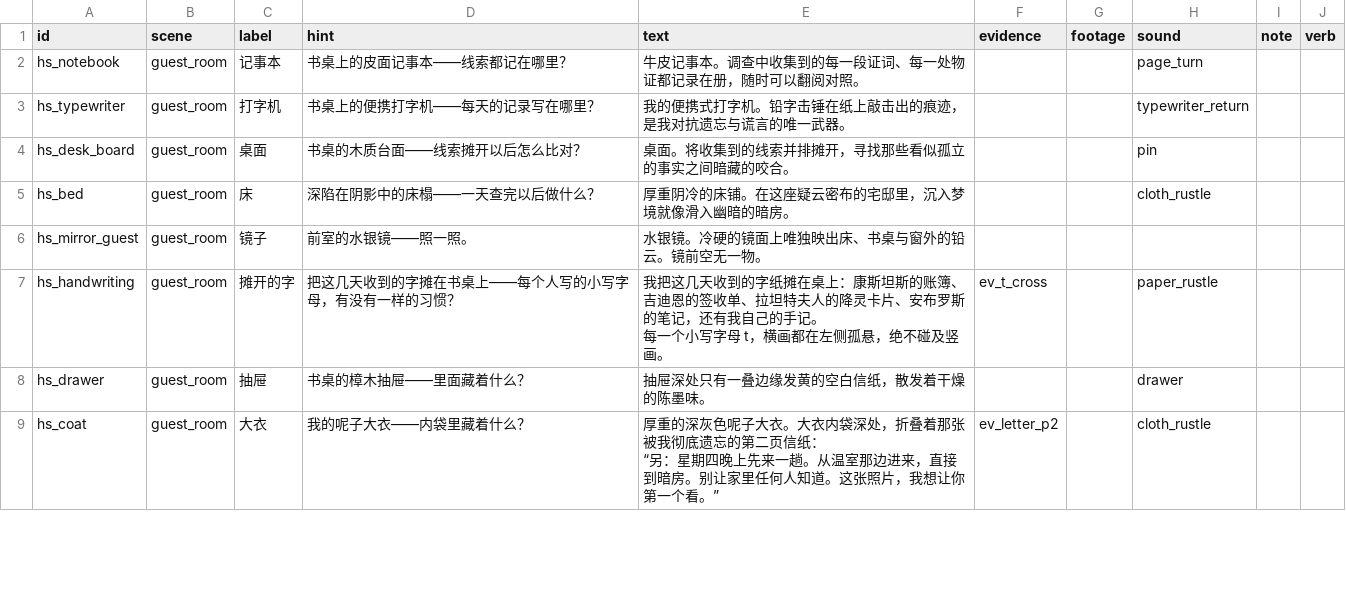
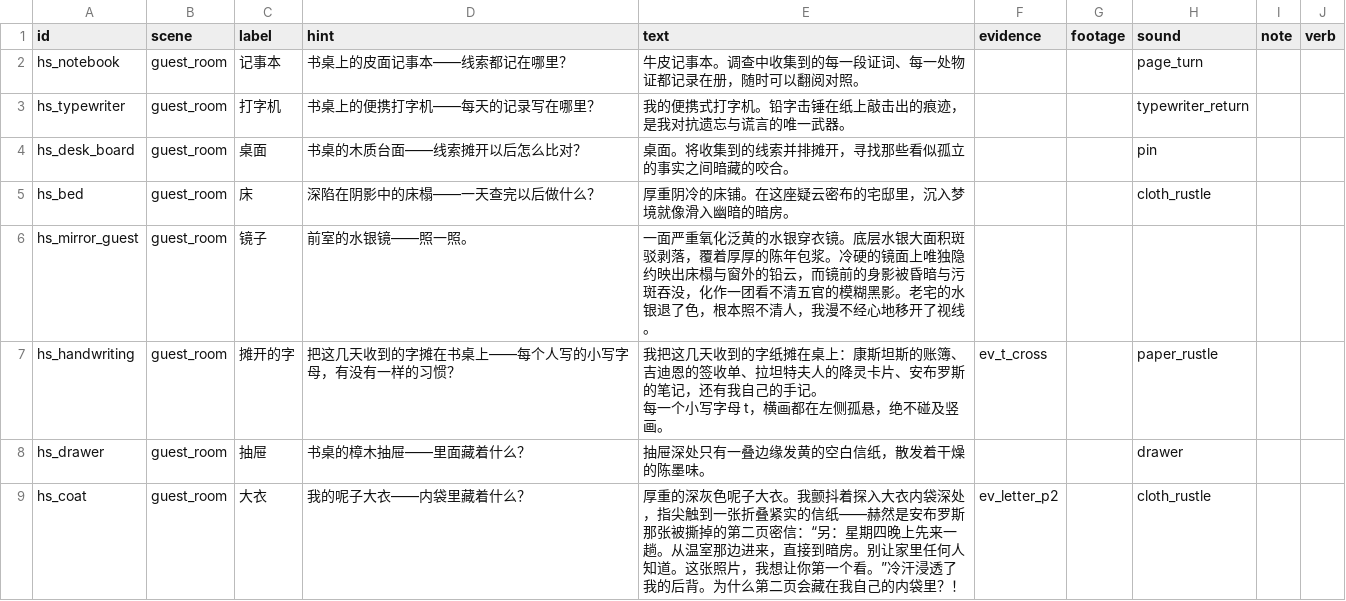
Before and after one commit to Gazerrr03/latent-image, a CSV file: godot/content/story/hotspots.csv, drawn as a sheet; only a part is shown; the diff covers the shown part only.

Commit message:
feat(ui): 优化字幕排版杜绝孤行孤页，接入打字机流式吐字与击键音效
- 排版引擎升级：完善 subtitle_pages 两行排版与防孤行孤页算法，加入 CJK 避头尾规则、行宽对称惩罚与段落严格分页，彻底解决单字成行与单字孤页
- 打字机流式吐字：以步进式 visible_characters 驱动输出，根据实时字宽定位独立击锤光标 ▌，增加标点呼吸停顿与双通道微幅随机击键音
- 交互与控制：支持按键/点击跳过当前页流式直显，兼容 Settings.text_instant，完善选择分支选项按钮焦点交互
- 剧情与视觉增强：补全 C6/C7 穿衣镜水银氧化与手背旧疤细节，优化沉浸音效与台词表现
- 自动化验证：新增 test_typewriter_and_typesetting.gd、demo_dialogue.gd、test_ch6_ch7_flow.gd，全量 127 处文本 0 孤行 0 孤页测试通过

```diff
--- a/godot/content/story/hotspots.csv
+++ b/godot/content/story/hotspots.csv
@@ -5,3 +5,3 @@ hs_desk_board,guest_room,桌面,书桌的木质台面——线索摊开以后怎
 hs_bed,guest_room,床,深陷在阴影中的床榻——一天查完以后做什么？,厚重阴冷的床铺。在这座疑云密布的宅邸里，沉入梦境就像滑入幽暗的暗房。,,,cloth_rustle,,
-hs_mirror_guest,guest_room,镜子,前室的水银镜——照一照。,水银镜。冷硬的镜面上唯独映出床、书桌与窗外的铅云。镜前空无一物。,,,,,
+hs_mirror_guest,guest_room,镜子,前室的水银镜——照一照。,"一面严重氧化泛黄的水银穿衣镜。底层水银大面积斑驳剥落，覆着厚厚的陈年包浆。冷硬的镜面上唯独隐约映出床榻与窗外的铅云，而镜前的身影被昏暗与污斑吞没，化作一团看不清五官的模糊黑影。老宅的水银退了色，根本照不清人，我漫不经心地移开了视线。",,,,,
 hs_handwriting,guest_room,摊开的字,把这几天收到的字摊在书桌上——每个人写的小写字母，有没有一样的习惯？,"我把这几天收到的字纸摊在桌上：康斯坦斯的账簿、吉迪恩的签收单、拉坦特夫人的降灵卡片、安布罗斯的笔记，还有我自己的手记。
@@ -9,3 +9,2 @@ hs_handwriting,guest_room,摊开的字,把这几天收到的字摊在书桌上
 hs_drawer,guest_room,抽屉,书桌的樟木抽屉——里面藏着什么？,抽屉深处只有一叠边缘发黄的空白信纸，散发着干燥的陈墨味。,,,drawer,,
-hs_coat,guest_room,大衣,我的呢子大衣——内袋里藏着什么？,"厚重的深灰色呢子大衣。大衣内袋深处，折叠着那张被我彻底遗忘的第二页信纸：
-“另：星期四晚上先来一趟。从温室那边进来，直接到暗房。别让家里任何人知道。这张照片，我想让你第一个看。”",ev_letter_p2,,cloth_rustle,,
+hs_coat,guest_room,大衣,我的呢子大衣——内袋里藏着什么？,"厚重的深灰色呢子大衣。我颤抖着探入大衣内袋深处，指尖触到一张折叠紧实的信纸——赫然是安布罗斯那张被撕掉的第二页密信：“另：星期四晚上先来一趟。从温室那边进来，直接到暗房。别让家里任何人知道。这张照片，我想让你第一个看。”冷汗浸透了我的后背。为什么第二页会藏在我自己的内袋里？！",ev_letter_p2,,cloth_rustle,,
```
Also changed, not shown: 5 edited cells elsewhere in this file, godot/content/audio/sounds.csv, godot/content/story/annotations.csv, 39 other files.
